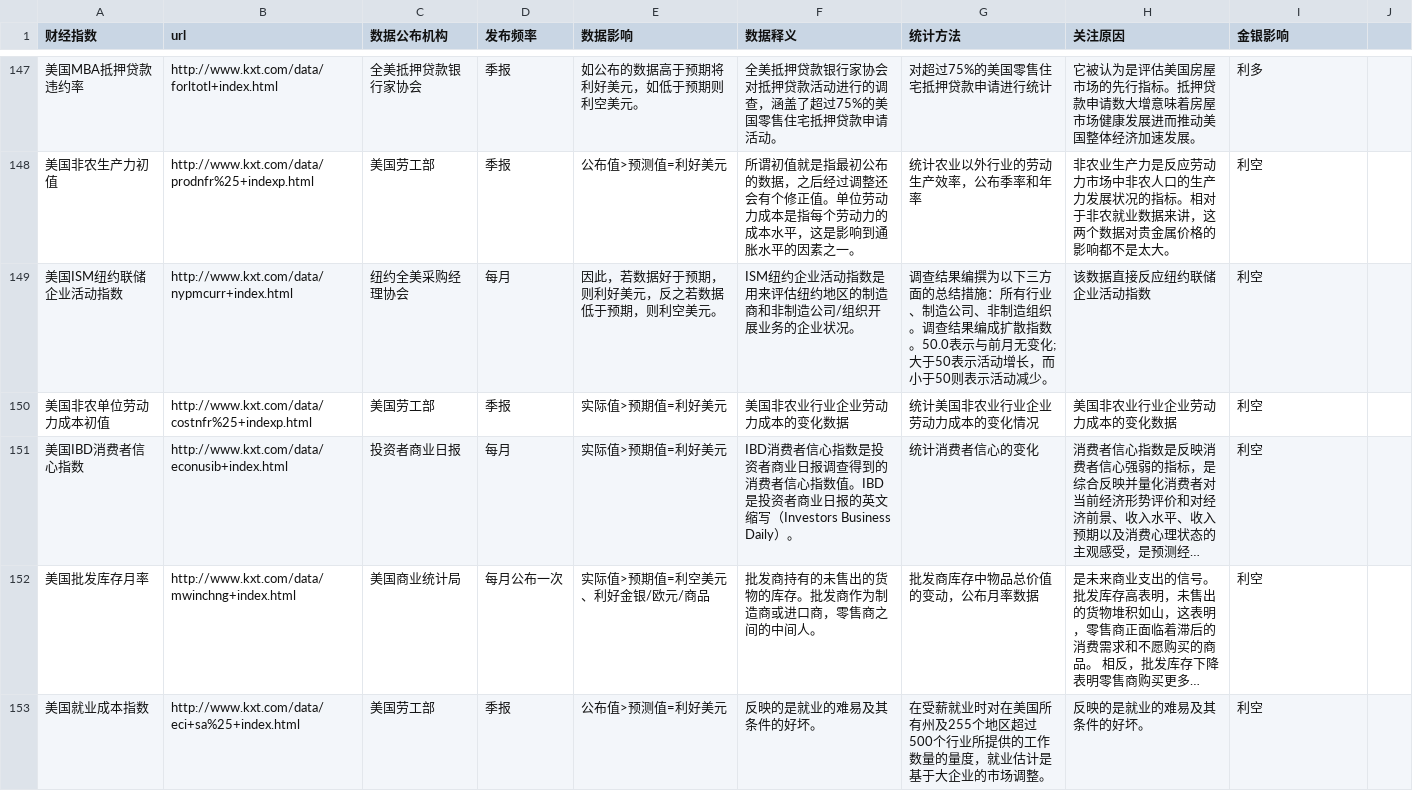
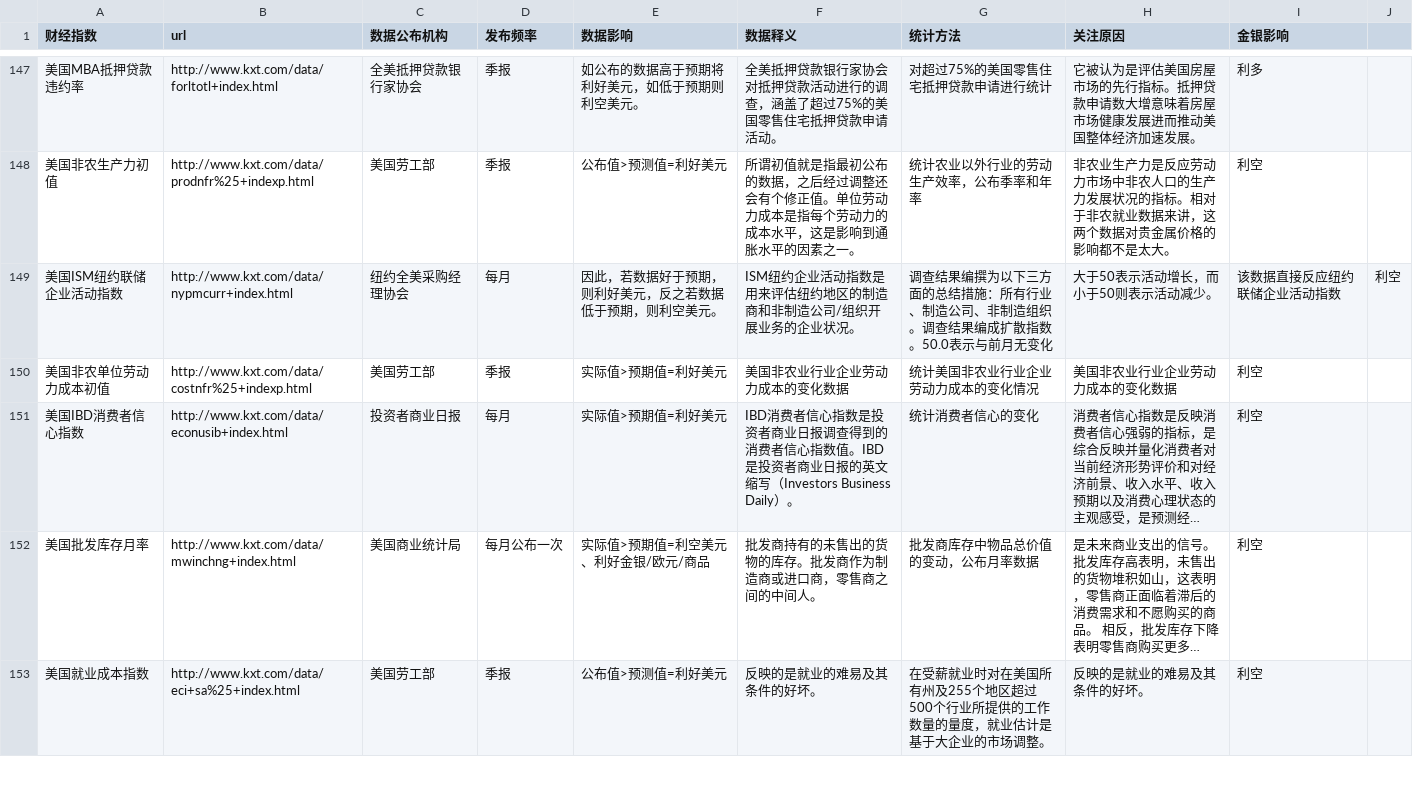
Before and after one commit to zhouzhizz16/preciousMetal, a CSV file: crawler/财经指数信息.csv, drawn as a sheet; only a part is shown, gaps mark what is left out; long unchanged cells end in …; the diff covers the shown part only.

```diff
--- a/crawler/财经指数信息.csv
+++ b/crawler/财经指数信息.csv
@@ -297,2 +297,2 @@
-美国ISM纽约联储企业活动指数,http://www.kxt.com/data/nypmcurr+index.html, 纽约全美采购经理协会, 每月,"因此，若数据好于预期，则利好美元，反之若数据低于预期，则利空美元。
-",ISM纽约企业活动指数是用来评估纽约地区的制造商和非制造公司/组织开展业务的企业状况。, 调查结果编撰为以下三方面的总结措施：所有行业、制造公司、非制造组织。调查结果编成扩散指数。50.0表示与前月无变化;大于50表示活动增长，而小于50则表示活动减少。,该数据直接反应纽约联储企业活动指数,利空
+美国ISM纽约联储企业活动指数,http://www.kxt.com/data/nypmcurr+index.html, 纽约全美采购经理协会, 每月,"因此，若数据好于预期，则利好美元，反之若数据低于预期，则利空美元。
+",ISM纽约企业活动指数是用来评估纽约地区的制造商和非制造公司/组织开展业务的企业状况。, 调查结果编撰为以下三方面的总结措施：所有行业、制造公司、非制造组织。调查结果编成扩散指数。50.0表示与前月无变化,大于50表示活动增长，而小于50则表示活动减少。,该数据直接反应纽约联储企业活动指数,利空
```
Also changed, not shown: 15 edited cells elsewhere in this file, 7 other files.
